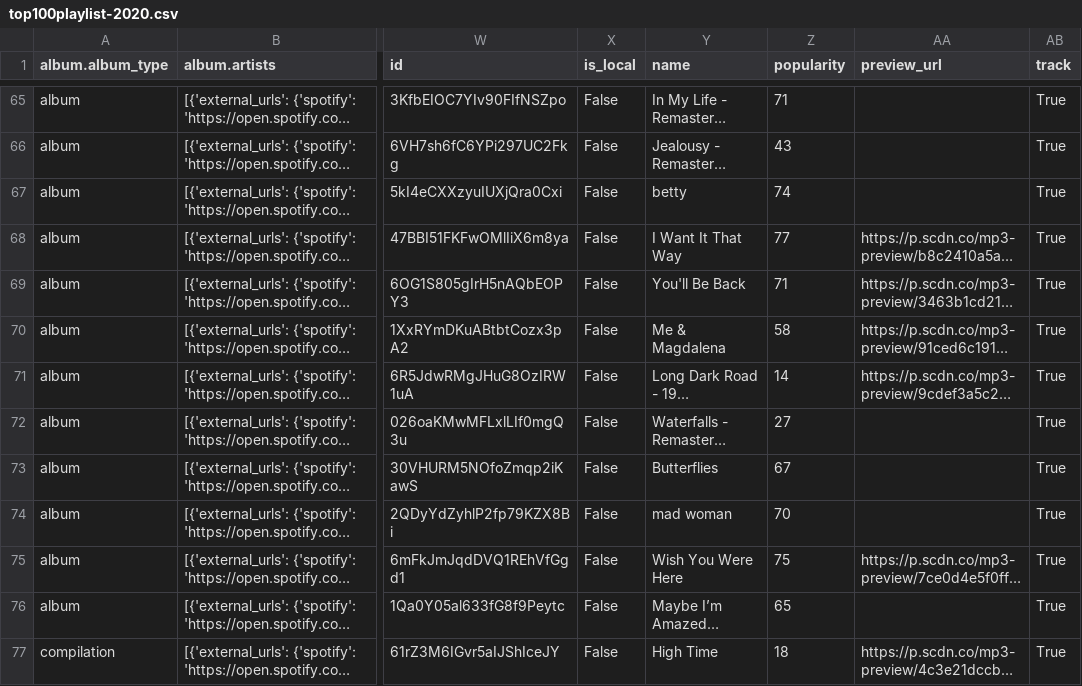
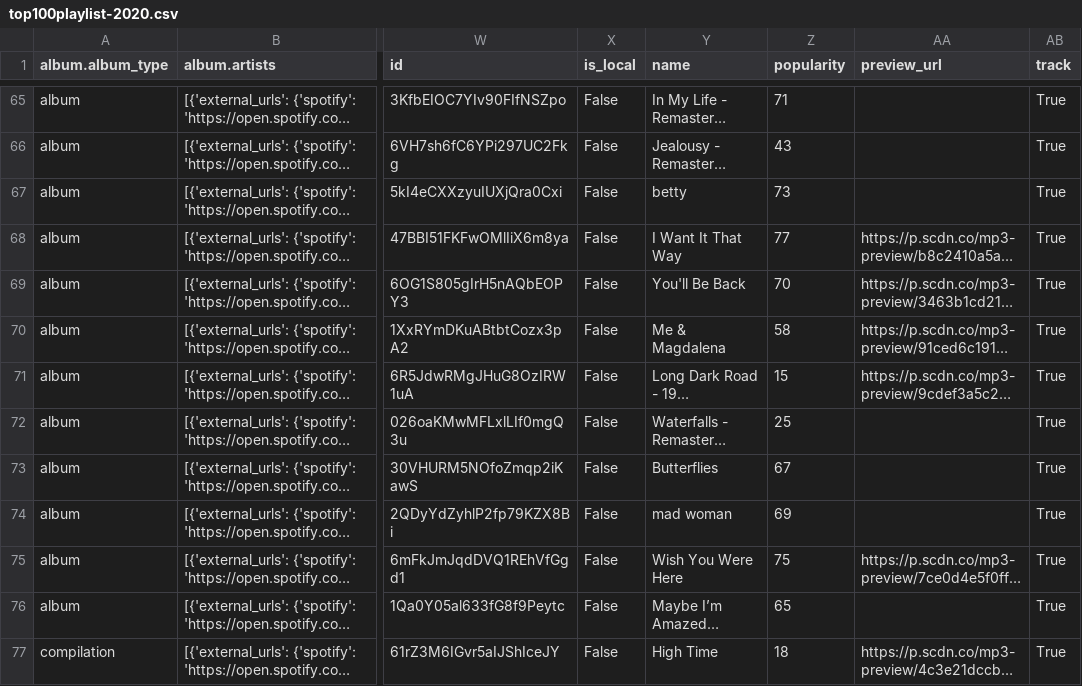
Before and after one commit to catris25/myspotify-top100-2020, a CSV file: top100playlist-2020.csv, drawn as a sheet; only a part is shown, gaps mark what is left out; long unchanged cells end in …; the diff covers the shown part only; the diff names each change by its address in the sheet, - before the commit and + after, or states it on an @@ line.

```diff
--- a/top100playlist-2020.csv
+++ b/top100playlist-2020.csv
-Z67 (popularity): 74
+Z67 (popularity): 73
-Z69 (popularity): 71
+Z69 (popularity): 70
-Z71 (popularity): 14
+Z71 (popularity): 15
-Z72 (popularity): 27
+Z72 (popularity): 25
-Z74 (popularity): 70
+Z74 (popularity): 69
```
Also changed, not shown: 24 edited cells elsewhere in this file, 1 other file.
